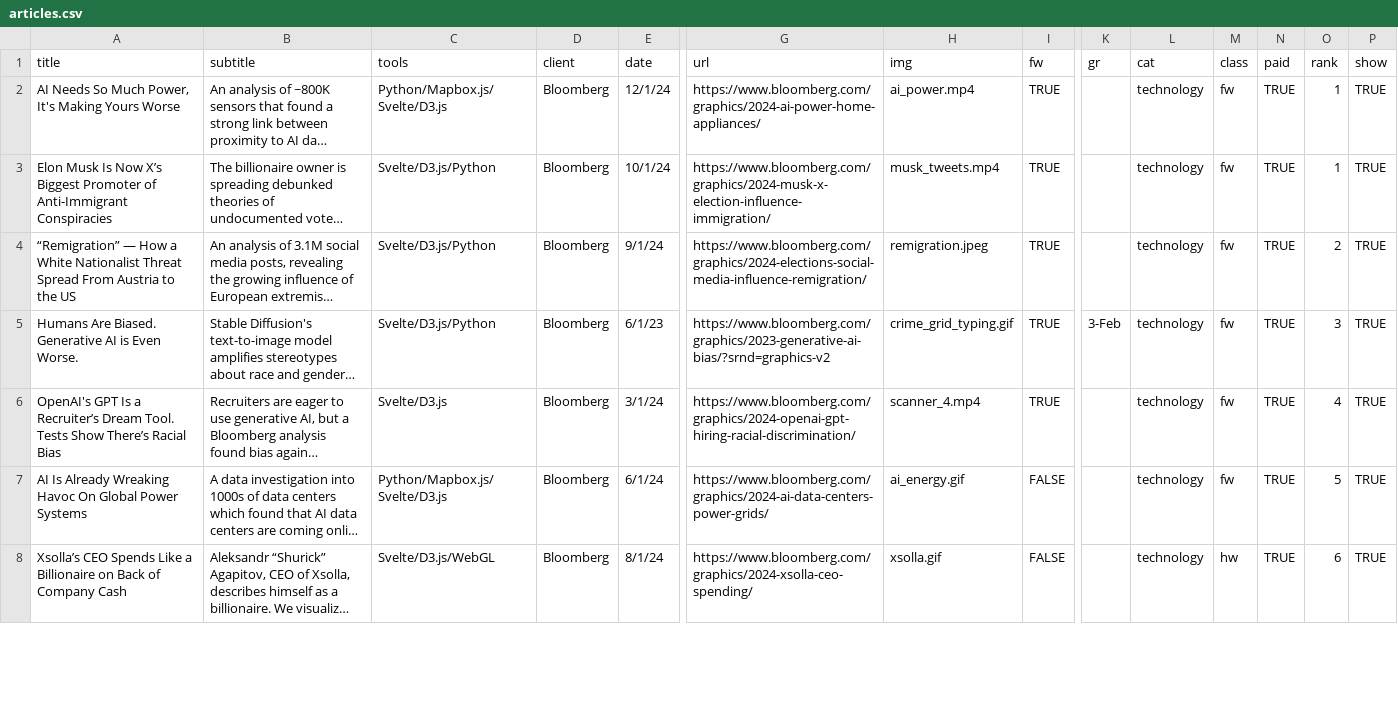
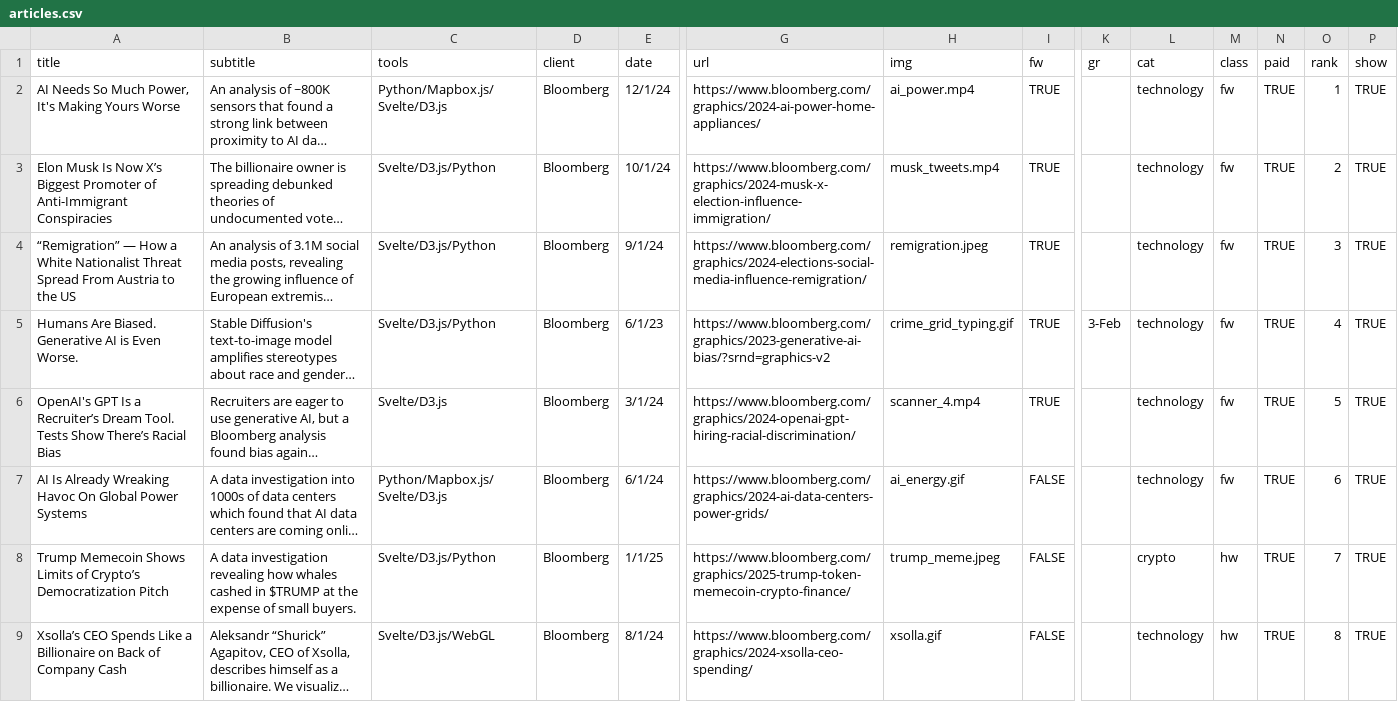
Before and after one commit to lnicoletti/personal-website, a CSV file: static/data/articles.csv, drawn as a sheet; only a part is shown, gaps mark what is left out; long unchanged cells end in …; addresses are those after the commit; rows hold the shown columns only; the diff covers the shown part only; the diff names each change by its address in the sheet, - before the commit and + after, or states it on an @@ line.

Commit message:
articles

```diff
--- a/static/data/articles.csv
+++ b/static/data/articles.csv
-O3 (rank): 1
+O3 (rank): 2
-O4 (rank): 2
+O4 (rank): 3
-O5 (rank): 3
+O5 (rank): 4
-O6 (rank): 4
+O6 (rank): 5
-O7 (rank): 5
+O7 (rank): 6
+row 8: Trump Memecoin Shows Limits of Crypto’s Democratization Pitch | A data investigation revealing how whales cashed in $TRUMP at the expense of small buyers. | Svelte/D3.js/Python | Bloomberg | 1/1/25 | https://www.bloomberg.com/graphics/2025-trump-token-memecoin-crypto-finance/ | trump_meme.jpeg | FALSE |  | crypto | hw | TRUE | 7 | TRUE
-O9 (rank): 6
+O9 (rank): 8
```
Also changed, not shown: 21 edited cells elsewhere in this file, 3 other files.
